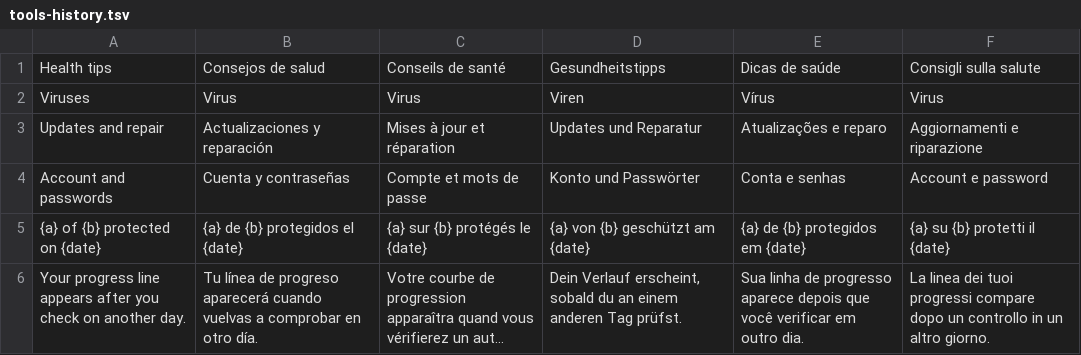
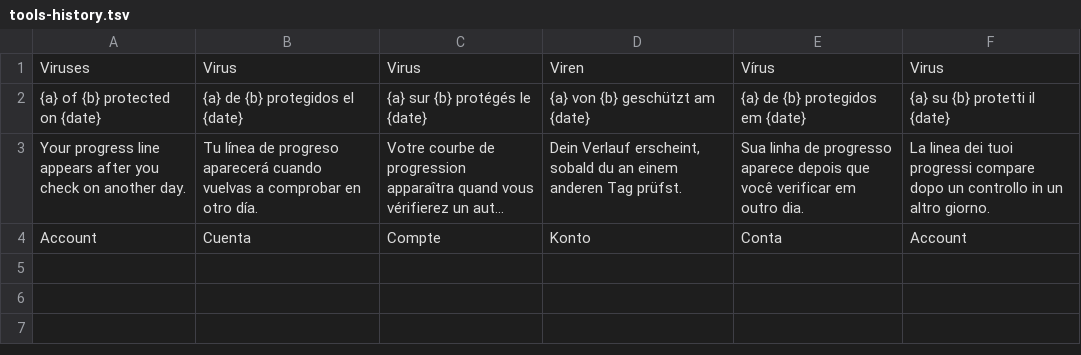
Before and after one commit to Skeleton22121/Secblitz, a TSV file: i18n-pending/tools-history.tsv, drawn as a sheet; long unchanged cells end in …; removed rows and columns are numbered as before the commit, all else as after; the diff names each change by its address in the sheet, - before the commit and + after, or states it on an @@ line.

Commit message:
Shorten the Tools tab names so all four fit the smallest window in every language

```diff
--- a/i18n-pending/tools-history.tsv
+++ b/i18n-pending/tools-history.tsv
-row 1: Health tips | Consejos de salud | Conseils de santé | Gesundheitstipps | Dicas de saúde | Consigli sulla salute
-row 3: Updates and repair | Actualizaciones y reparación | Mises à jour et réparation | Updates und Reparatur | Atualizações e reparo | Aggiornamenti e riparazione
-row 4: Account and passwords | Cuenta y contraseñas | Compte et mots de passe | Konto und Passwörter | Conta e senhas | Account e password
+row 4: Account | Cuenta | Compte | Konto | Conta | Account
```
Also changed, not shown: 4 other files.
